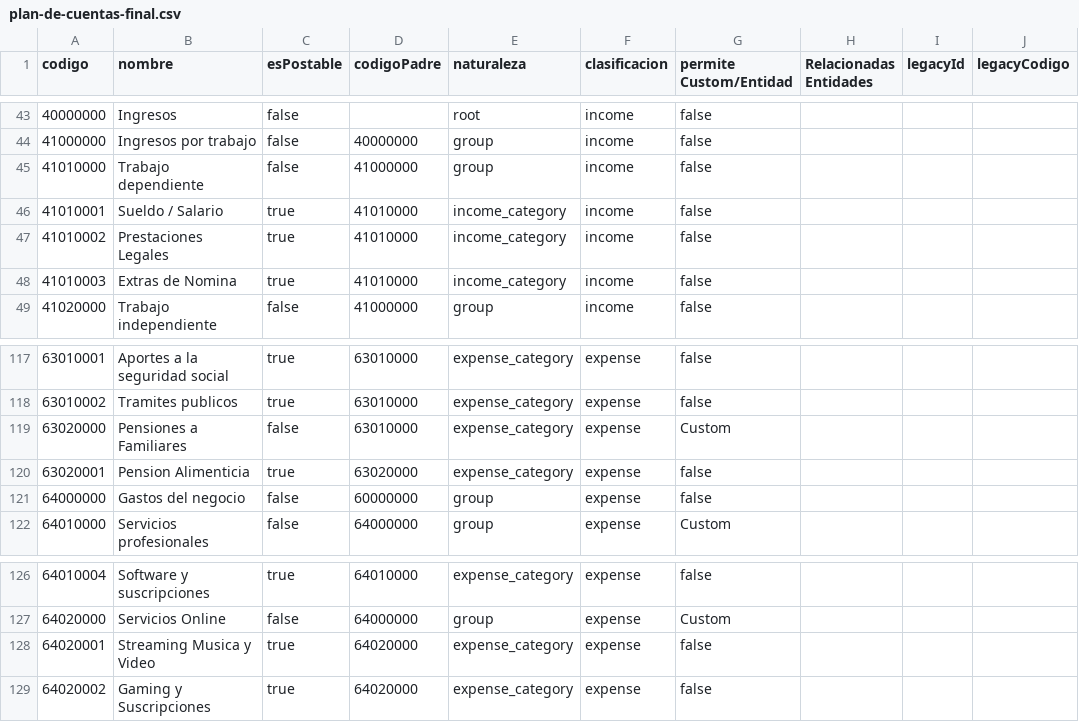
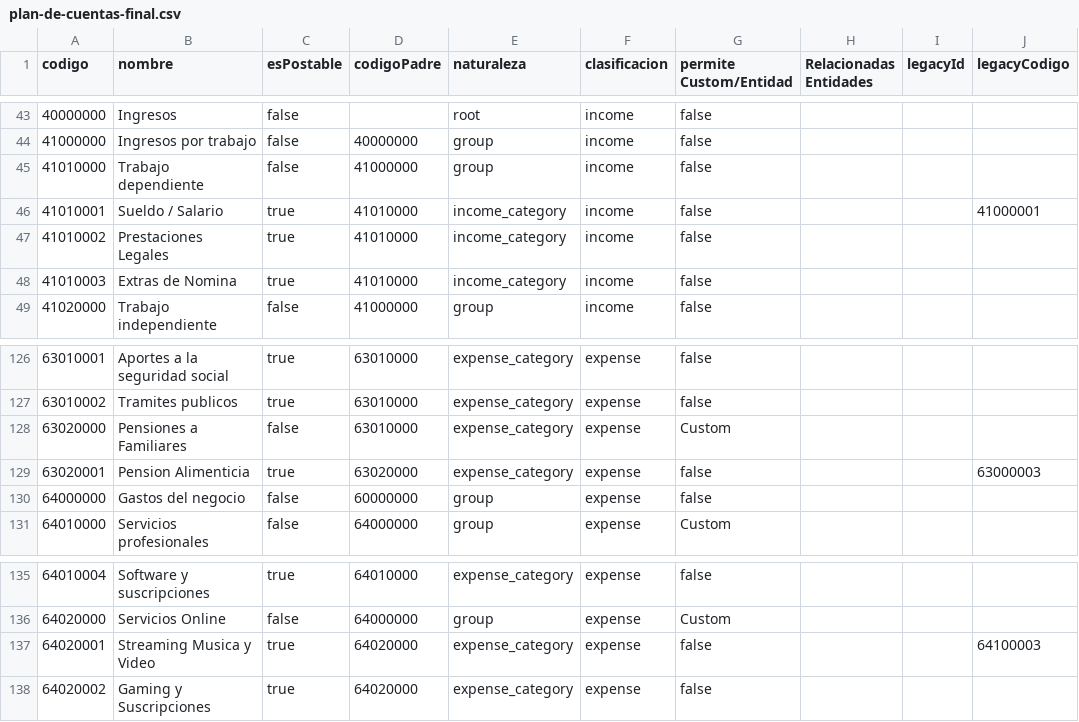
Before and after one commit to leriqueg/tador, a CSV file: specs/foundation/plan-de-cuentas/plan-de-cuentas-final.csv, drawn as a sheet; only a part is shown, gaps mark what is left out; the diff covers the shown part only.

```diff
--- a/specs/foundation/plan-de-cuentas/plan-de-cuentas-final.csv
+++ b/specs/foundation/plan-de-cuentas/plan-de-cuentas-final.csv
@@ -45,3 +45,3 @@ codigo;nombre;esPostable;codigoPadre;naturaleza;clasificacion;permite Custom/Ent
 41010000;Trabajo dependiente;false;41000000;group;income;false;;;
-41010001;Sueldo / Salario;true;41010000;income_category;income;false;;;
+41010001;Sueldo / Salario;true;41010000;income_category;income;false;;;41000001
 41010002;Prestaciones Legales;true;41010000;income_category;income;false;;;
@@ -119,3 +128,3 @@ codigo;nombre;esPostable;codigoPadre;naturaleza;clasificacion;permite Custom/Ent
 63020000;Pensiones a Familiares;false;63010000;expense_category;expense;Custom;;;
-63020001;Pension Alimenticia;true;63020000;expense_category;expense;false;;;
+63020001;Pension Alimenticia;true;63020000;expense_category;expense;false;;;63000003
 64000000;Gastos del negocio;false;60000000;group;expense;false;;;
@@ -127,3 +136,3 @@ codigo;nombre;esPostable;codigoPadre;naturaleza;clasificacion;permite Custom/Ent
 64020000;Servicios Online;false;64000000;group;expense;Custom;;;
-64020001;Streaming Musica y Video;true;64020000;expense_category;expense;false;;;
+64020001;Streaming Musica y Video;true;64020000;expense_category;expense;false;;;64100003
 64020002;Gaming y Suscripciones;true;64020000;expense_category;expense;false;;;
```
Also changed, not shown: 9 added rows and 26 edited cells elsewhere in this file, 11 other files.
